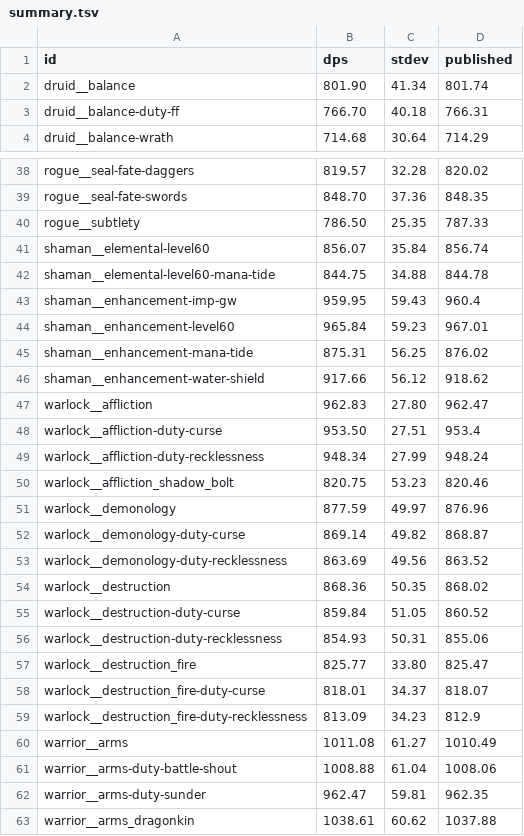
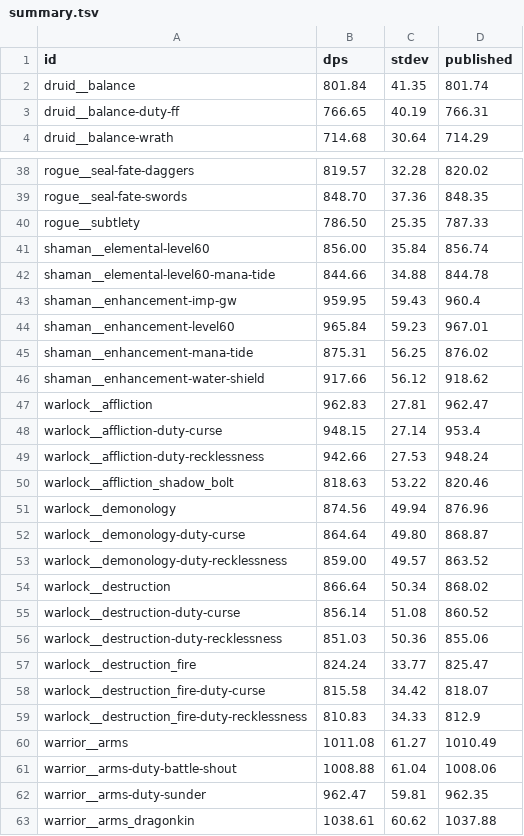
Before and after one commit to bayov/forever-sim, a TSV file: orchestration/audit/ref/shared/summary.tsv, drawn as a sheet; only a part is shown, gaps mark what is left out.

```diff
--- a/orchestration/audit/ref/shared/summary.tsv
+++ b/orchestration/audit/ref/shared/summary.tsv
@@ -1,4 +1,4 @@
 id	dps	stdev	published
-druid__balance	801.90	41.34	801.74
-druid__balance-duty-ff	766.70	40.18	766.31
+druid__balance	801.84	41.35	801.74
+druid__balance-duty-ff	766.65	40.19	766.31
 druid__balance-wrath	714.68	30.64	714.29
@@ -40,4 +40,4 @@ rogue__seal-fate-swords	848.70	37.36	848.35
 rogue__subtlety	786.50	25.35	787.33
-shaman__elemental-level60	856.07	35.84	856.74
-shaman__elemental-level60-mana-tide	844.75	34.88	844.78
+shaman__elemental-level60	856.00	35.84	856.74
+shaman__elemental-level60-mana-tide	844.66	34.88	844.78
 shaman__enhancement-imp-gw	959.95	59.43	960.4
@@ -46,15 +46,15 @@ shaman__enhancement-mana-tide	875.31	56.25	876.02
 shaman__enhancement-water-shield	917.66	56.12	918.62
-warlock__affliction	962.83	27.80	962.47
-warlock__affliction-duty-curse	953.50	27.51	953.4
-warlock__affliction-duty-recklessness	948.34	27.99	948.24
-warlock__affliction_shadow_bolt	820.75	53.23	820.46
-warlock__demonology	877.59	49.97	876.96
-warlock__demonology-duty-curse	869.14	49.82	868.87
-warlock__demonology-duty-recklessness	863.69	49.56	863.52
-warlock__destruction	868.36	50.35	868.02
-warlock__destruction-duty-curse	859.84	51.05	860.52
-warlock__destruction-duty-recklessness	854.93	50.31	855.06
-warlock__destruction_fire	825.77	33.80	825.47
-warlock__destruction_fire-duty-curse	818.01	34.37	818.07
-warlock__destruction_fire-duty-recklessness	813.09	34.23	812.9
+warlock__affliction	962.83	27.81	962.47
+warlock__affliction-duty-curse	948.15	27.14	953.4
+warlock__affliction-duty-recklessness	942.66	27.53	948.24
+warlock__affliction_shadow_bolt	818.63	53.22	820.46
+warlock__demonology	874.56	49.94	876.96
+warlock__demonology-duty-curse	864.64	49.80	868.87
+warlock__demonology-duty-recklessness	859.00	49.57	863.52
+warlock__destruction	866.64	50.34	868.02
+warlock__destruction-duty-curse	856.14	51.08	860.52
+warlock__destruction-duty-recklessness	851.03	50.36	855.06
+warlock__destruction_fire	824.24	33.77	825.47
+warlock__destruction_fire-duty-curse	815.58	34.42	818.07
+warlock__destruction_fire-duty-recklessness	810.83	34.33	812.9
 warrior__arms	1011.08	61.27	1010.49
```
Also changed, not shown: 34 other files.
